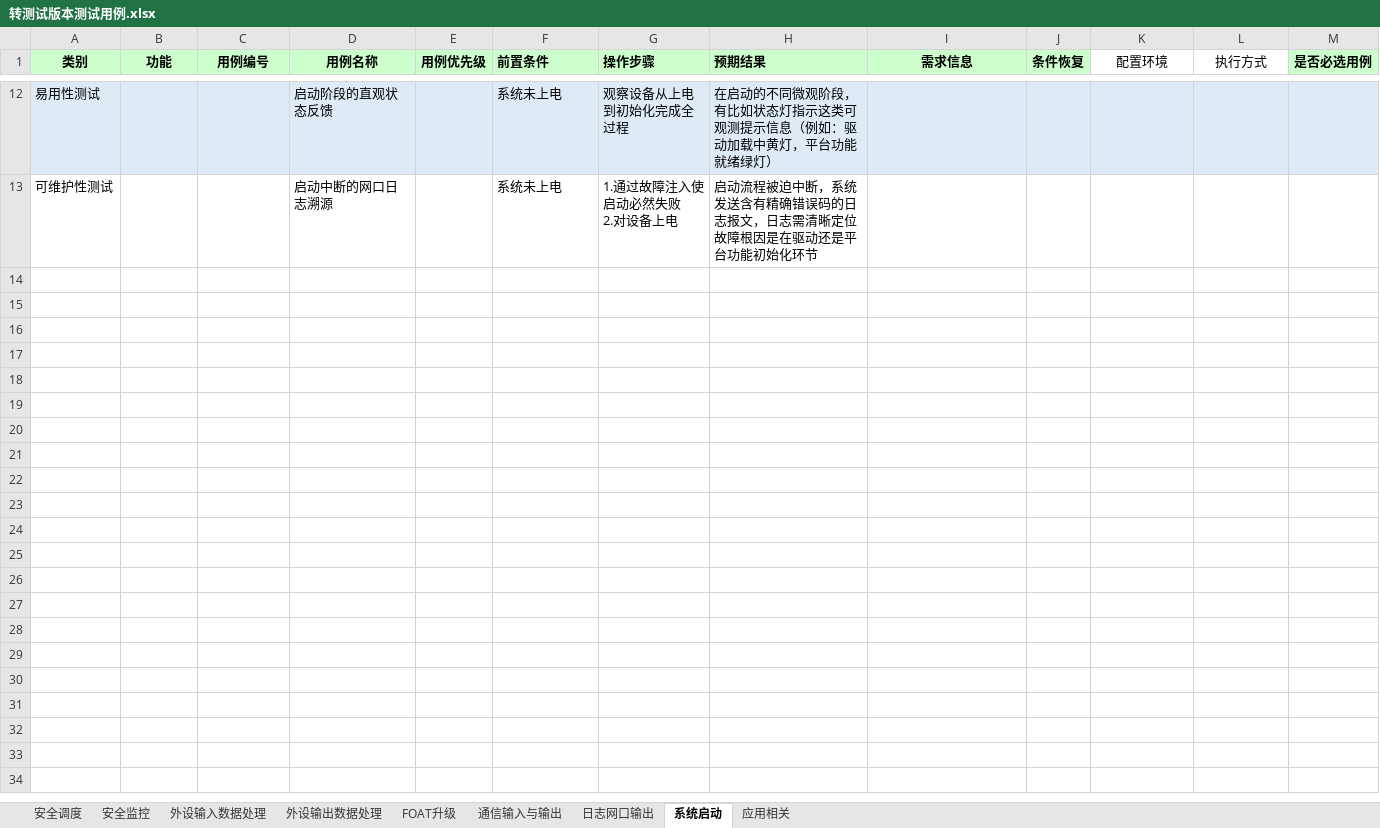
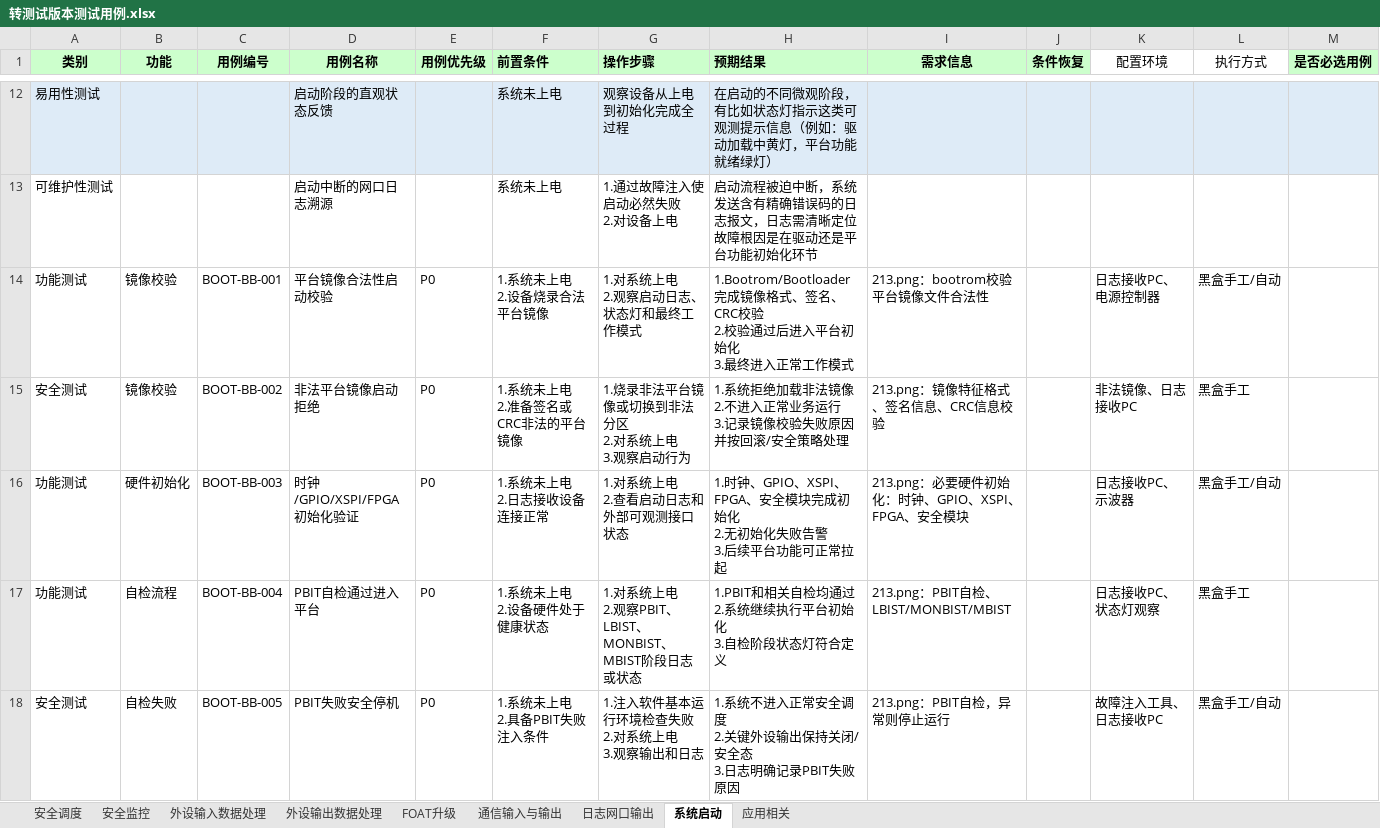
Before and after one commit to coobeet/unittec, an Excel workbook: 转测试版本测试用例.xlsx, sheet 系统启动, drawn as a sheet; only a part is shown, gaps mark what is left out; values as stored, in another font and other column widths than the file's, no borders; rows hold the shown columns only; ↵ is a line break in a cell; the diff covers the shown part only; the diff names each change by its address in the sheet, - before the commit and + after, or states it on an @@ line.

```diff
--- a/转测试版本测试用例.xlsx (sheet 系统启动)
+++ b/转测试版本测试用例.xlsx (sheet 系统启动)
+row 14: 功能测试 | 镜像校验 | BOOT-BB-001 | 平台镜像合法性启动校验 | P0 | 1.系统未上电 ↵ 2.设备烧录合法平台镜像 | 1.对系统上电 ↵ 2.观察启动日志、状态灯和最终工作模式 | 1.Bootrom/Bootloader完成镜像格式、签名、CRC校验 ↵ 2.校验通过后进入平台初始化 ↵ 3.最终进入正常工作模式 | 213.png：bootrom校验平台镜像文件合法性 |  | 日志接收PC、电源控制器 | 黑盒手工/自动
+row 15: 安全测试 | 镜像校验 | BOOT-BB-002 | 非法平台镜像启动拒绝 | P0 | 1.系统未上电 ↵ 2.准备签名或CRC非法的平台镜像 | 1.烧录非法平台镜像或切换到非法分区 ↵ 2.对系统上电 ↵ 3.观察启动行为 | 1.系统拒绝加载非法镜像 ↵ 2.不进入正常业务运行 ↵ 3.记录镜像校验失败原因并按回滚/安全策略处理 | 213.png：镜像特征格式、签名信息、CRC信息校验 |  | 非法镜像、日志接收PC | 黑盒手工
+row 16: 功能测试 | 硬件初始化 | BOOT-BB-003 | 时钟/GPIO/XSPI/FPGA初始化验证 | P0 | 1.系统未上电 ↵ 2.日志接收设备连接正常 | 1.对系统上电 ↵ 2.查看启动日志和外部可观测接口状态 | 1.时钟、GPIO、XSPI、FPGA、安全模块完成初始化 ↵ 2.无初始化失败告警 ↵ 3.后续平台功能可正常拉起 | 213.png：必要硬件初始化：时钟、GPIO、XSPI、FPGA、安全模块 |  | 日志接收PC、示波器 | 黑盒手工/自动
+row 17: 功能测试 | 自检流程 | BOOT-BB-004 | PBIT自检通过进入平台 | P0 | 1.系统未上电 ↵ 2.设备硬件处于健康状态 | 1.对系统上电 ↵ 2.观察PBIT、LBIST、MONBIST、MBIST阶段日志或状态 | 1.PBIT和相关自检均通过 ↵ 2.系统继续执行平台初始化 ↵ 3.自检阶段状态灯符合定义 | 213.png：PBIT自检、LBIST/MONBIST/MBIST |  | 日志接收PC、状态灯观察 | 黑盒手工
+row 18: 安全测试 | 自检失败 | BOOT-BB-005 | PBIT失败安全停机 | P0 | 1.系统未上电 ↵ 2.具备PBIT失败注入条件 | 1.注入软件基本运行环境检查失败 ↵ 2.对系统上电 ↵ 3.观察输出和日志 | 1.系统不进入正常安全调度 ↵ 2.关键外设输出保持关闭/安全态 ↵ 3.日志明确记录PBIT失败原因 | 213.png：PBIT自检，异常则停止运行 |  | 故障注入工具、日志接收PC | 黑盒手工/自动
```
Also changed, not shown: 15 added rows elsewhere in this sheet, sheet 应用相关, sheet 安全调度, sheet 安全监控, sheet 外设输出数据处理, sheet 外设输入数据处理, sheet 日志网口输出, 2 more sheets, 1 other file.
